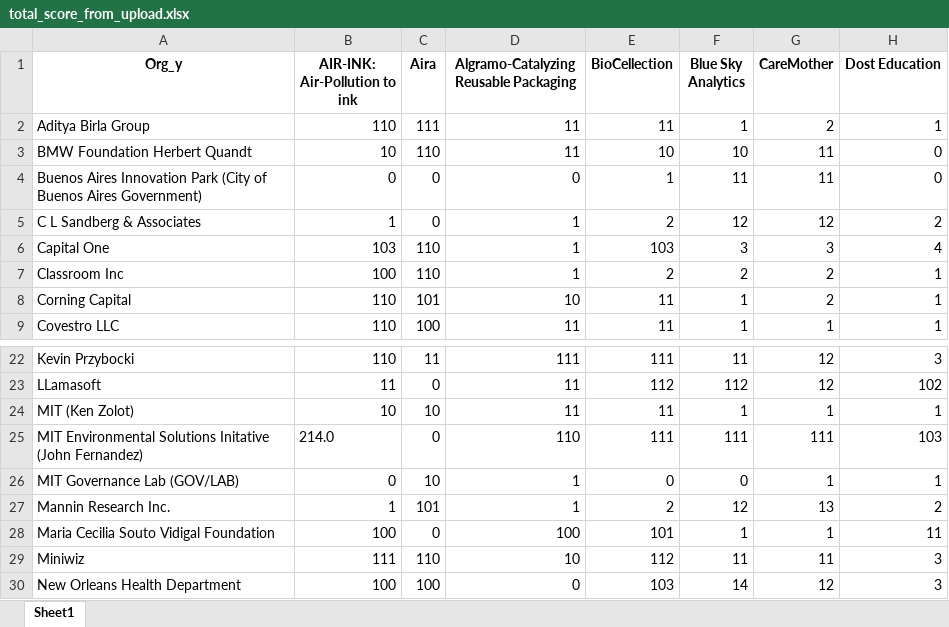
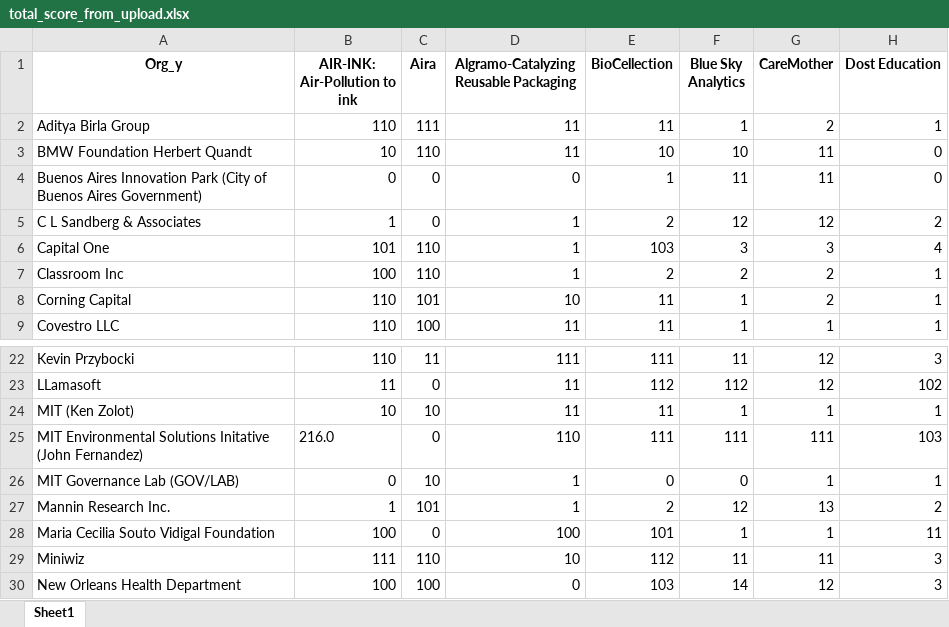
Before and after one commit to vsathwikm/Plotly_MIT_Solve_Heroku, an Excel workbook: app/outputs/total_score_from_upload.xlsx, sheet Sheet1, drawn as a sheet; only a part is shown, gaps mark what is left out; values as stored, in another font and other column widths than the file's, no borders; the diff names each change by its address in the sheet, - before the commit and + after, or states it on an @@ line.

```diff
--- a/app/outputs/total_score_from_upload.xlsx (sheet Sheet1)
+++ b/app/outputs/total_score_from_upload.xlsx (sheet Sheet1)
-B6 (AIR-INK: Air-Pollution to ink): 103
+B6 (AIR-INK: Air-Pollution to ink): 101
-B25 (AIR-INK: Air-Pollution to ink): 214.0
+B25 (AIR-INK: Air-Pollution to ink): 216.0
```
Also changed, not shown: app/inital_weights.xlsx, app/outputs/challenge_match.xlsx, 13 other files.
